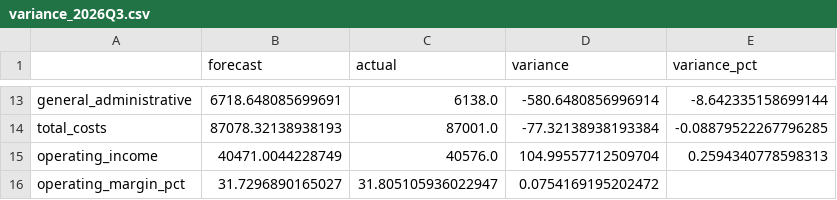
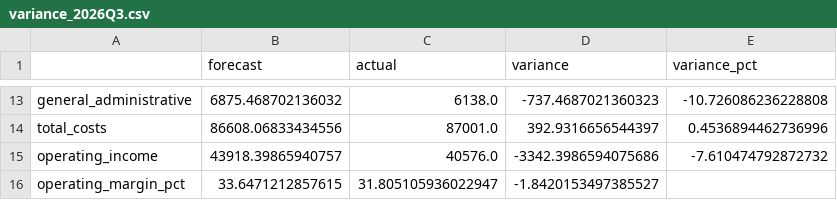
Before and after one commit to Allan-dq/alphabet-fpa-forecast, a CSV file: reports/variance_2026Q3.csv, drawn as a sheet; only a part is shown, gaps mark what is left out; the diff covers the shown part only; the diff names each change by its address in the sheet, - before the commit and + after, or states it on an @@ line.

```diff
--- a/reports/variance_2026Q3.csv
+++ b/reports/variance_2026Q3.csv
-B13 (forecast): 6718.648085699691
+B13 (forecast): 6875.468702136032
-D13 (variance): -580.6480856996914
+D13 (variance): -737.4687021360323
-E13 (variance_pct): -8.642335158699144
+E13 (variance_pct): -10.726086236228808
-B14 (forecast): 87078.32138938193
+B14 (forecast): 86608.06833434556
-D14 (variance): -77.32138938193384
+D14 (variance): 392.9316656544397
-E14 (variance_pct): -0.08879522267796285
+E14 (variance_pct): 0.4536894462736996
-B15 (forecast): 40471.0044228749
+B15 (forecast): 43918.39865940757
-D15 (variance): 104.99557712509704
+D15 (variance): -3342.3986594075686
-E15 (variance_pct): 0.2594340778598313
+E15 (variance_pct): -7.610474792872732
-B16 (forecast): 31.7296890165027
+B16 (forecast): 33.6471212857615
-D16 (variance): 0.0754169195202472
+D16 (variance): -1.8420153497385527
```
Also changed, not shown: 30 edited cells elsewhere in this file, reports/pnl_forecast.csv, reports/scenarios.csv, 48 other files.
